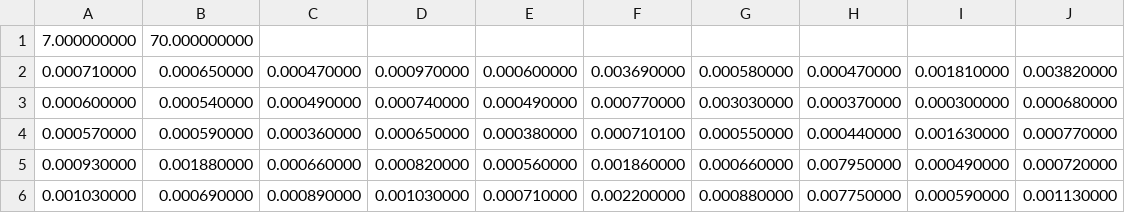
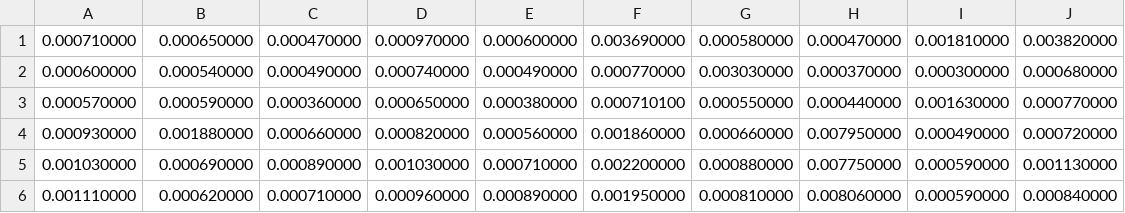
Before and after one commit to haiiro2gou/benchmark_sort, a CSV file: result/amount_7-100_1.csv, drawn as a sheet; only a part is shown; the shorter side is filled out with more unchanged rows; the diff names each change by its address in the sheet, - before the commit and + after, or states it on an @@ line.

Commit message:
Update amount_7-100_1.csv

```diff
--- a/result/amount_7-100_1.csv
+++ b/result/amount_7-100_1.csv
-row 1: 7.000000000 | 70.000000000
```
